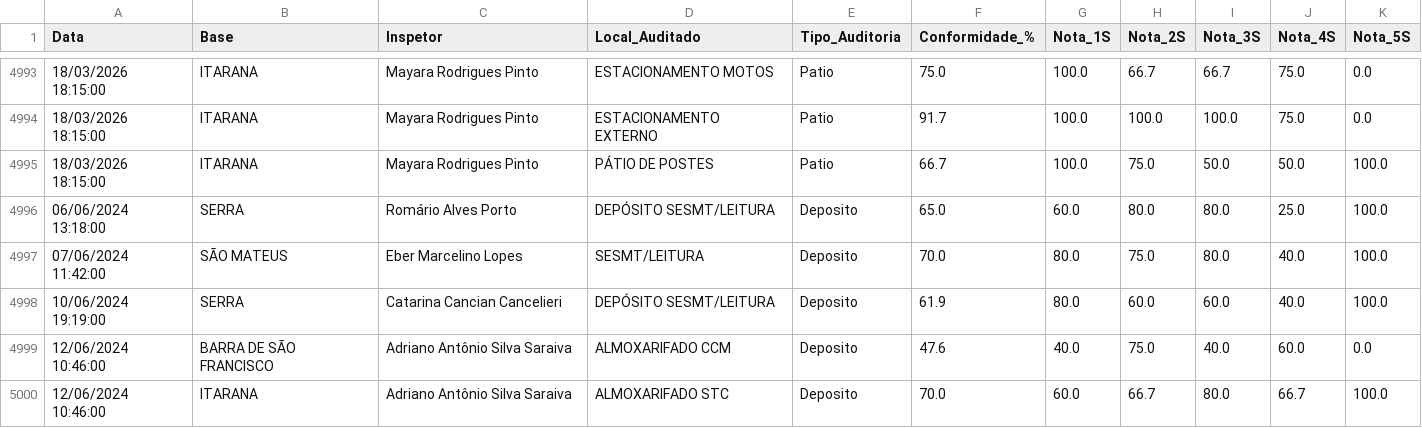
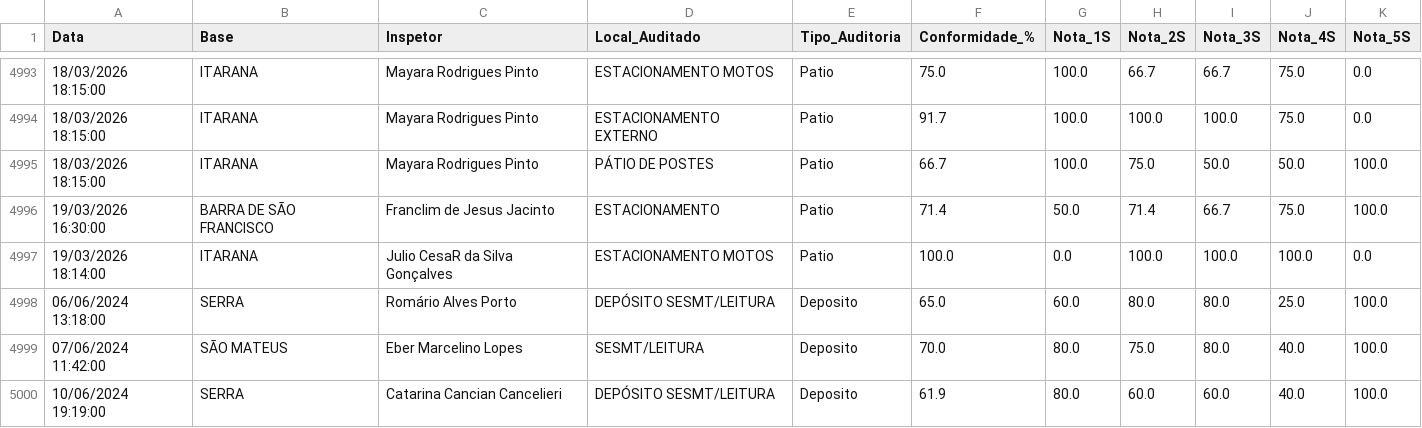
Before and after one commit to Etoniolo77/ERP-Eletromarquez, a CSV file: backend/data/s5/processed/Relatorio_Consolidado_5S.csv, drawn as a sheet; only a part is shown, gaps mark what is left out; the shorter side is filled out with more unchanged rows.

```diff
--- a/backend/data/s5/processed/Relatorio_Consolidado_5S.csv
+++ b/backend/data/s5/processed/Relatorio_Consolidado_5S.csv
@@ -4995,2 +4995,4 @@
 18/03/2026 18:15:00,ITARANA,Mayara Rodrigues Pinto,PÁTIO DE POSTES,Patio,66.7,100.0,75.0,50.0,50.0,100.0
+19/03/2026 16:30:00,BARRA DE SÃO FRANCISCO,Franclim de Jesus Jacinto,ESTACIONAMENTO,Patio,71.4,50.0,71.4,66.7,75.0,100.0
+19/03/2026 18:14:00,ITARANA,Julio CesaR da Silva Gonçalves,ESTACIONAMENTO MOTOS,Patio,100.0,0.0,100.0,100.0,100.0,0.0
 06/06/2024 13:18:00,SERRA,Romário Alves Porto,DEPÓSITO SESMT/LEITURA,Deposito,65.0,60.0,80.0,80.0,25.0,100.0
```
Also changed, not shown: backend/data/s5/raw/PerguntasPatio.csv, 9 other files.
